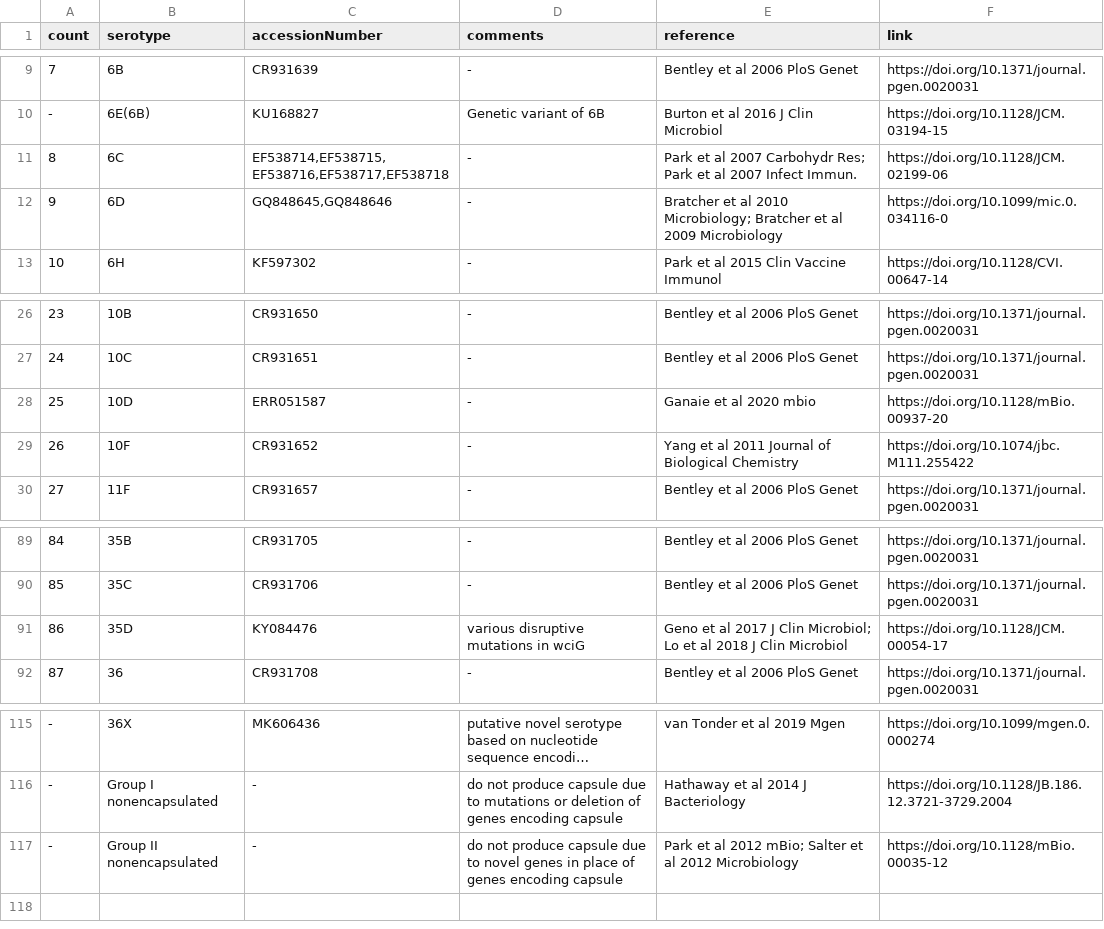
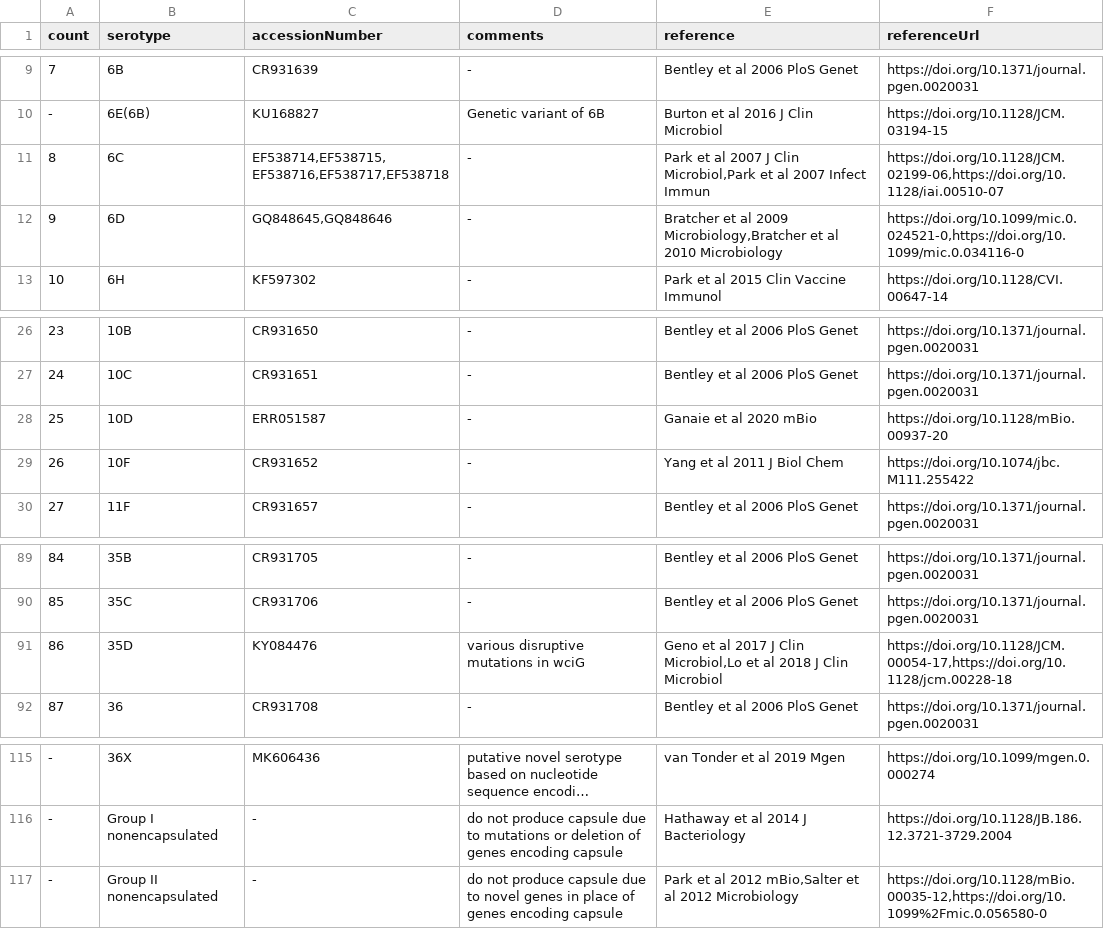
Before and after one commit to sanger-bentley-group/gps-project-website-react, a TSV file: src/content/serotypeTableContent.tsv, drawn as a sheet; only a part is shown, gaps mark what is left out; long unchanged cells end in …; the diff names each change by its address in the sheet, - before the commit and + after, or states it on an @@ line.

Commit message:
Content update based on feedback

```diff
--- a/src/content/serotypeTableContent.tsv
+++ b/src/content/serotypeTableContent.tsv
-F1: link
+F1: referenceUrl
-E11 (reference): …al 2007 Carbohydr Res; Park et al 2007 Infect Immun.
+E11 (reference): …al 2007 J Clin Microbiol,Park et al 2007 Infect Immun
-F11 (referenceUrl): https://doi.org/10.1128/JCM.02199-06
+F11 (referenceUrl): https://doi.org/10.1128/JCM.02199-06,https://doi.org/10.1128/iai.00510-07
-E12 (reference): …et al 2010 Microbiology; Bratcher et al 2009 Microbiology
+E12 (reference): …et al 2009 Microbiology,Bratcher et al 2010 Microbiology
-F12 (referenceUrl): https://doi.org/10.1099/mic.0.034116-0
+F12 (referenceUrl): https://doi.org/10.1099/mic.0.024521-0,https://doi.org/10.1099/mic.0.034116-0
-E28 (reference): Ganaie et al 2020 mbio
+E28 (reference): Ganaie et al 2020 mBio
-E29 (reference): Yang et al 2011 Journal of Biological Chemistry
+E29 (reference): Yang et al 2011 J Biol Chem
-E91 (reference): …J Clin Microbiol; Lo et al…
+E91 (reference): …J Clin Microbiol,Lo et al…
-F91 (referenceUrl): https://doi.org/10.1128/JCM.00054-17
+F91 (referenceUrl): https://doi.org/10.1128/JCM.00054-17,https://doi.org/10.1128/jcm.00228-18
-E117 (reference): …al 2012 mBio; Salter et al…
+E117 (reference): …al 2012 mBio,Salter et al…
-F117 (referenceUrl): https://doi.org/10.1128/mBio.00035-12
+F117 (referenceUrl): https://doi.org/10.1128/mBio.00035-12,https://doi.org/10.1099%2Fmic.0.056580-0
```
Also changed, not shown: src/content/pmenTableContent.tsv, 15 other files.
